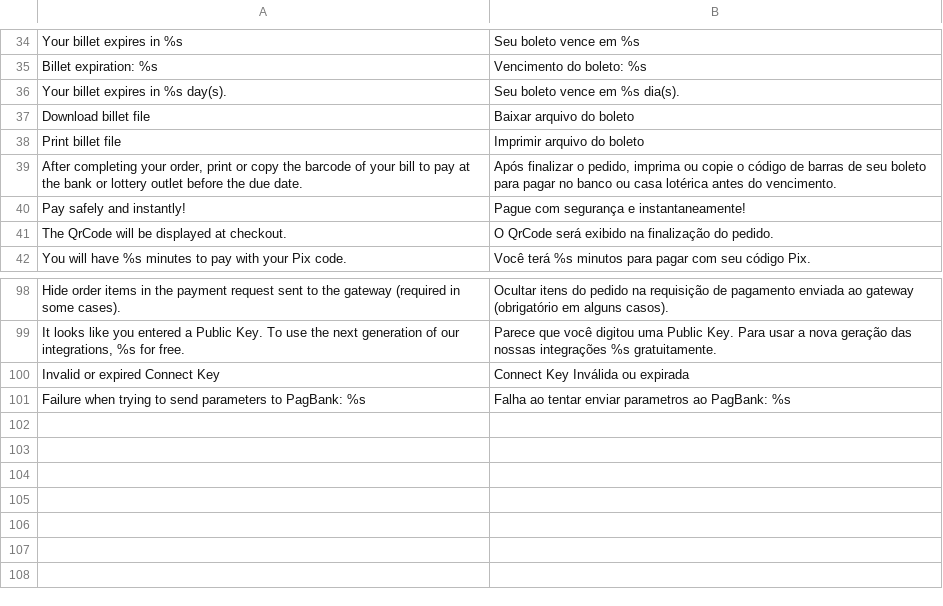
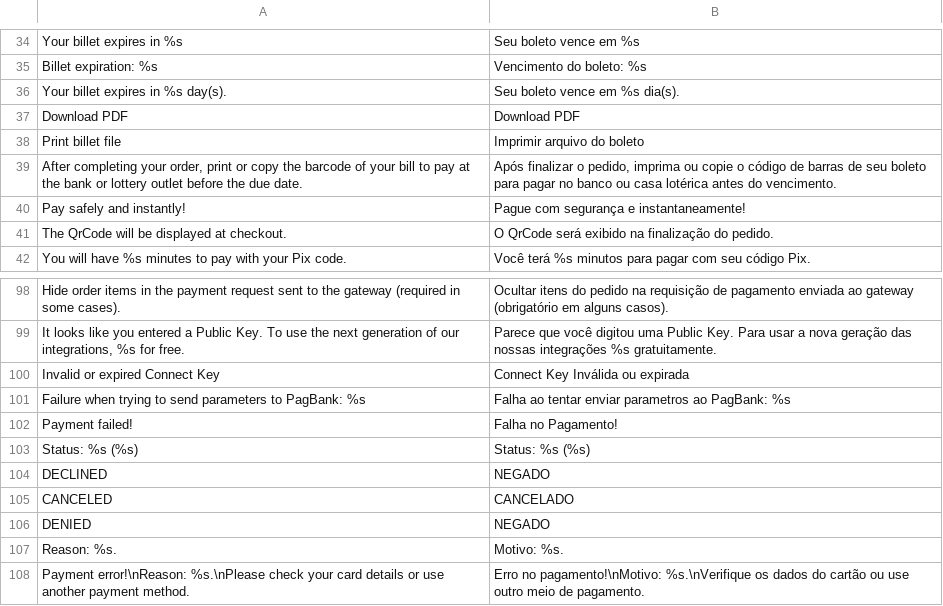
Before and after one commit to r-martins/PagBank-Magento1, a CSV file: app/locale/pt_BR/RicardoMartins_PagBank.csv, drawn as a sheet; only a part is shown, gaps mark what is left out; removed rows and columns are numbered as before the commit, all else as after; the diff names each change by its address in the sheet, - before the commit and + after, or states it on an @@ line.

Commit message:
Corrige checkout Vindi: boleto/cartão WAITING, PIX QR e admin 3DS
- Aceita boleto e cartão com status WAITING/PAID (não só payment_response 20000)
- Cartão DECLINED/CANCELED: mensagem clara sem "tente novamente mais tarde"
- PIX: lê QR via rel QRCODE.PNG; proxy SVG com Content-Type no admin/success
- Admin 3DS: source Yes/No sem "Sim" se credit_card_3ds indisponível na Vindi
- Links de validade/instruções/soft descriptor apontam ao Portal Vindi
- Boleto: oculta link de imagem se não houver PNG; botão "Download PDF"

```diff
--- a/app/locale/pt_BR/RicardoMartins_PagBank.csv
+++ b/app/locale/pt_BR/RicardoMartins_PagBank.csv
-row 37: Download billet file | Baixar arquivo do boleto
+row 37: Download PDF | Download PDF
+row 102: Payment failed! | Falha no Pagamento!
+row 103: Status: %s (%s) | Status: %s (%s)
+row 104: DECLINED | NEGADO
+row 105: CANCELED | CANCELADO
+row 106: DENIED | NEGADO
+row 107: Reason: %s. | Motivo: %s.
+row 108: Payment error!\nReason: %s.\nPlease check your card details or use another payment method. | Erro no pagamento!\nMotivo: %s.\nVerifique os dados do cartão ou use outro meio de pagamento.
```
Also changed, not shown: 21 other files.
